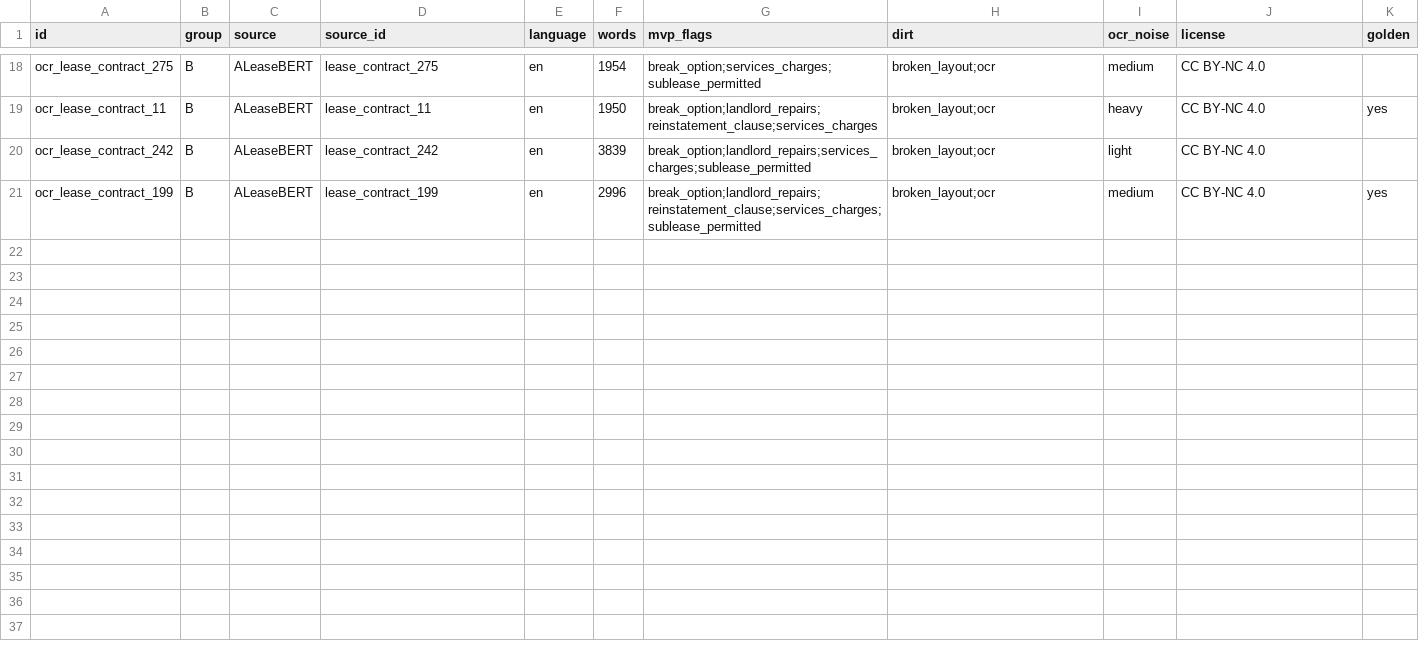
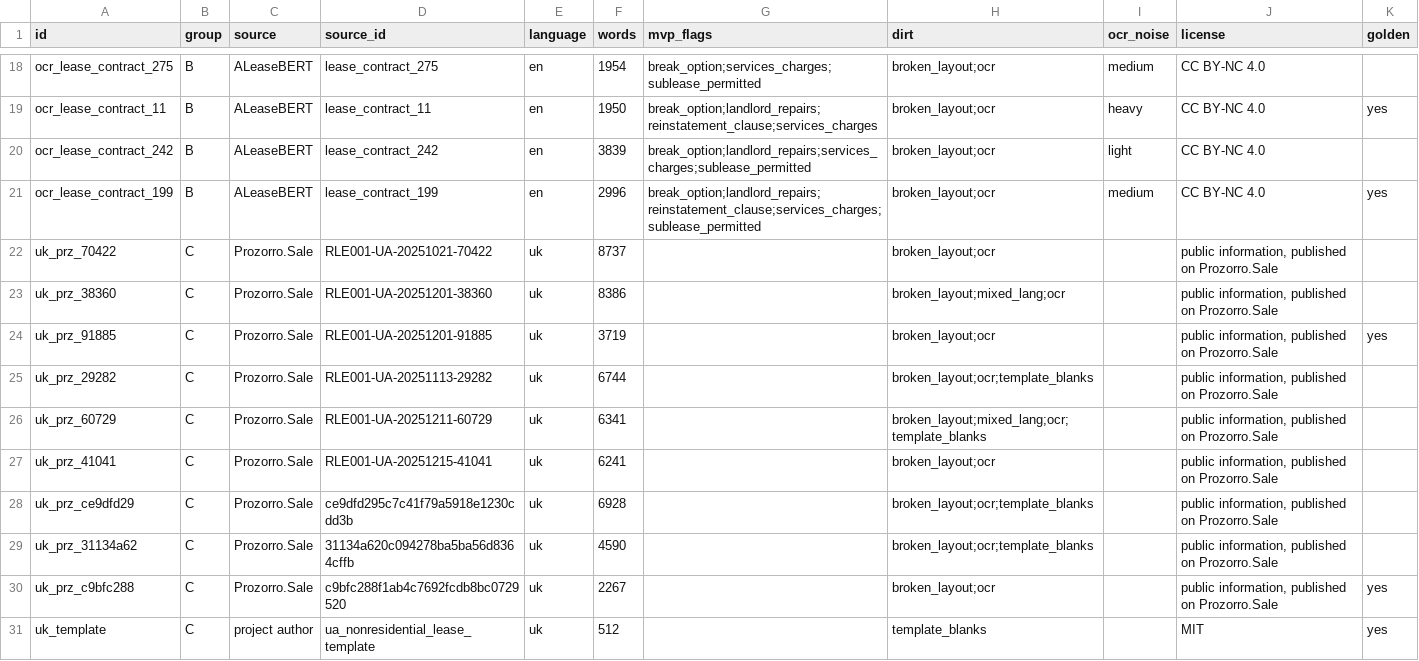
Before and after one commit to akimovaen/lease-redflag-detector, a CSV file: data/texts/manifest.csv, drawn as a sheet; only a part is shown, gaps mark what is left out; the diff names each change by its address in the sheet, - before the commit and + after, or states it on an @@ line.

```diff
--- a/data/texts/manifest.csv
+++ b/data/texts/manifest.csv
+row 22: uk_prz_70422 | C | Prozorro.Sale | RLE001-UA-20251021-70422 | uk | 8737 |  | broken_layout;ocr |  | public information, published on Prozorro.Sale
+row 23: uk_prz_38360 | C | Prozorro.Sale | RLE001-UA-20251201-38360 | uk | 8386 |  | broken_layout;mixed_lang;ocr |  | public information, published on Prozorro.Sale
+row 24: uk_prz_91885 | C | Prozorro.Sale | RLE001-UA-20251201-91885 | uk | 3719 |  | broken_layout;ocr |  | public information, published on Prozorro.Sale | yes
+row 25: uk_prz_29282 | C | Prozorro.Sale | RLE001-UA-20251113-29282 | uk | 6744 |  | broken_layout;ocr;template_blanks |  | public information, published on Prozorro.Sale
+row 26: uk_prz_60729 | C | Prozorro.Sale | RLE001-UA-20251211-60729 | uk | 6341 |  | broken_layout;mixed_lang;ocr;template_blanks |  | public information, published on Prozorro.Sale
+row 27: uk_prz_41041 | C | Prozorro.Sale | RLE001-UA-20251215-41041 | uk | 6241 |  | broken_layout;ocr |  | public information, published on Prozorro.Sale
+row 28: uk_prz_ce9dfd29 | C | Prozorro.Sale | ce9dfd295c7c41f79a5918e1230cdd3b | uk | 6928 |  | broken_layout;ocr;template_blanks |  | public information, published on Prozorro.Sale
+row 29: uk_prz_31134a62 | C | Prozorro.Sale | 31134a620c094278ba5ba56d8364cffb | uk | 4590 |  | broken_layout;ocr;template_blanks |  | public information, published on Prozorro.Sale
+row 30: uk_prz_c9bfc288 | C | Prozorro.Sale | c9bfc288f1ab4c7692fcdb8bc0729520 | uk | 2267 |  | broken_layout;ocr |  | public information, published on Prozorro.Sale | yes
+row 31: uk_template | C | project author | ua_nonresidential_lease_template | uk | 512 |  | template_blanks |  | MIT | yes
```
Also changed, not shown: 19 other files.
